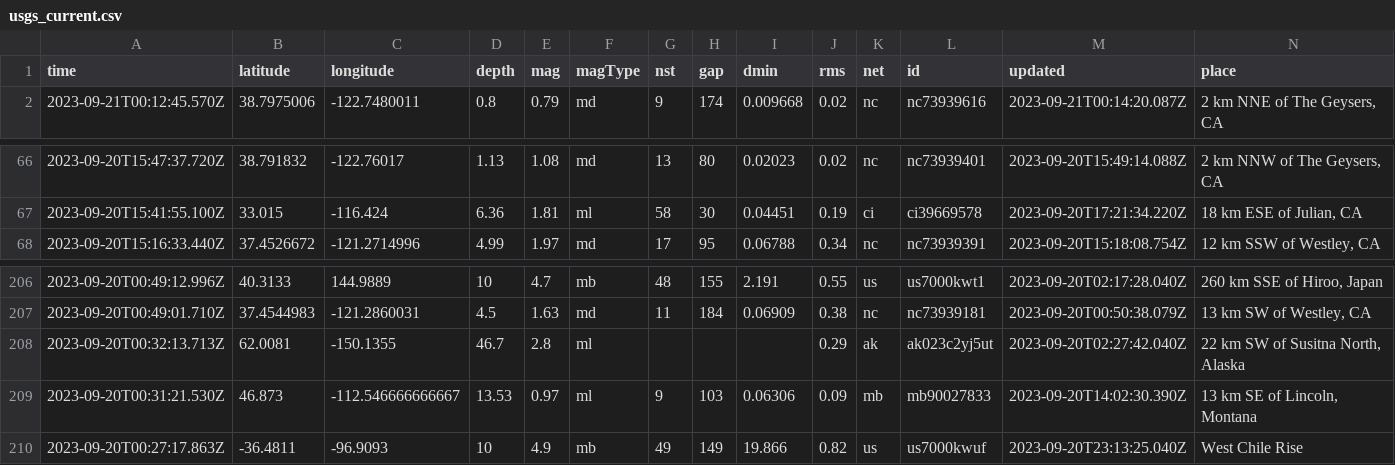
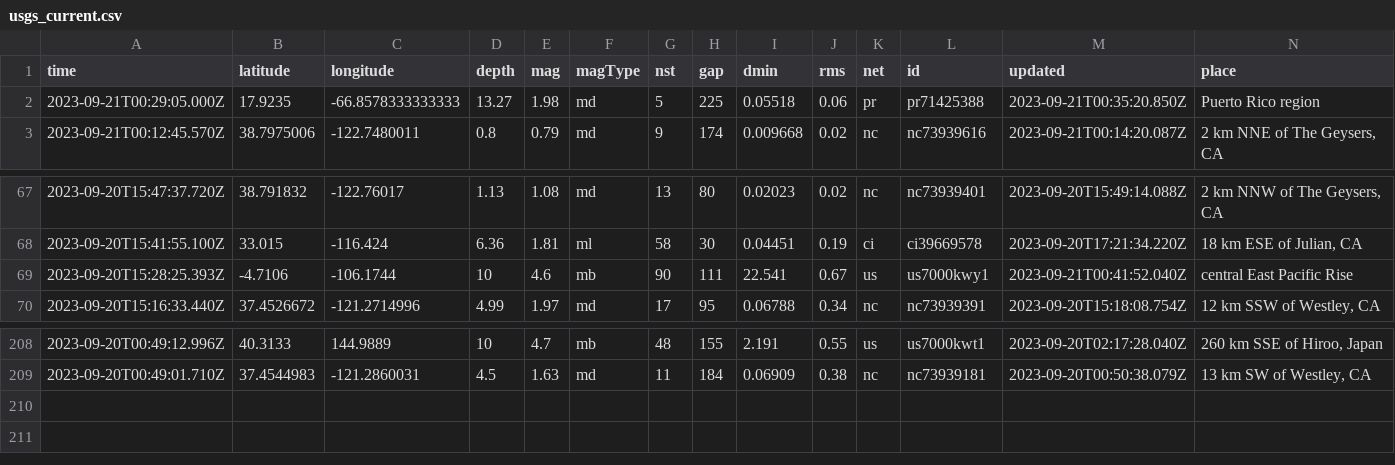
Before and after one commit to sabrinamochi/github-actions, a CSV file: usgs_current.csv, drawn as a sheet; only a part is shown, gaps mark what is left out; removed rows and columns are numbered as before the commit, all else as after; rows hold the shown columns only; the diff names each change by its address in the sheet, - before the commit and + after, or states it on an @@ line.

```diff
--- a/usgs_current.csv
+++ b/usgs_current.csv
+row 2: 2023-09-21T00:29:05.000Z | 17.9235 | -66.8578333333333 | 13.27 | 1.98 | md | 5 | 225 | 0.05518 | 0.06 | pr | pr71425388 | 2023-09-21T00:35:20.850Z | Puerto Rico region
+row 69: 2023-09-20T15:28:25.393Z | -4.7106 | -106.1744 | 10 | 4.6 | mb | 90 | 111 | 22.541 | 0.67 | us | us7000kwy1 | 2023-09-21T00:41:52.040Z | central East Pacific Rise
-row 208: 2023-09-20T00:32:13.713Z | 62.0081 | -150.1355 | 46.7 | 2.8 | ml |  |  |  | 0.29 | ak | ak023c2yj5ut | 2023-09-20T02:27:42.040Z | 22 km SW of Susitna North, Alaska
-row 209: 2023-09-20T00:31:21.530Z | 46.873 | -112.546666666667 | 13.53 | 0.97 | ml | 9 | 103 | 0.06306 | 0.09 | mb | mb90027833 | 2023-09-20T14:02:30.390Z | 13 km SE of Lincoln, Montana
-row 210: 2023-09-20T00:27:17.863Z | -36.4811 | -96.9093 | 10 | 4.9 | mb | 49 | 149 | 19.866 | 0.82 | us | us7000kwuf | 2023-09-20T23:13:25.040Z | West Chile Rise
```
